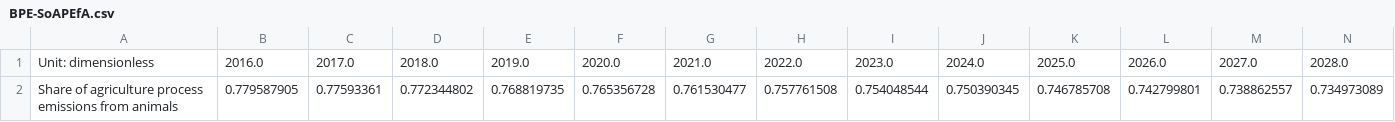
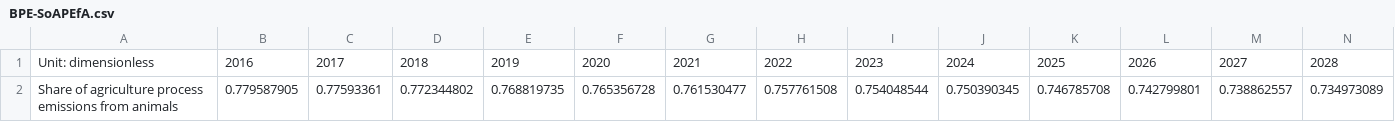
Before and after one commit to EnergyInnovation/eps-newmexico, a CSV file: InputData/indst/BPE/BPE-SoAPEfA.csv, drawn as a sheet; only a part is shown; removed rows and columns are numbered as before the commit, all else as after; rows hold the shown columns only; the diff names each change by its address in the sheet, - before the commit and + after, or states it on an @@ line.

```diff
--- a/InputData/indst/BPE/BPE-SoAPEfA.csv
+++ b/InputData/indst/BPE/BPE-SoAPEfA.csv
-row 1: Unit: dimensionless | 2016.0 | 2017.0 | 2018.0 | 2019.0 | 2020.0 | 2021.0 | 2022.0 | 2023.0 | 2024.0 | 2025.0 | 2026.0 | 2027.0 | 2028.0
+row 1: Unit: dimensionless | 2016 | 2017 | 2018 | 2019 | 2020 | 2021 | 2022 | 2023 | 2024 | 2025 | 2026 | 2027 | 2028
```
Also changed, not shown: InputData/indst/BPE/BPE-CH4.csv, InputData/indst/BPE/BPE-CO2.csv, 21 other files.
